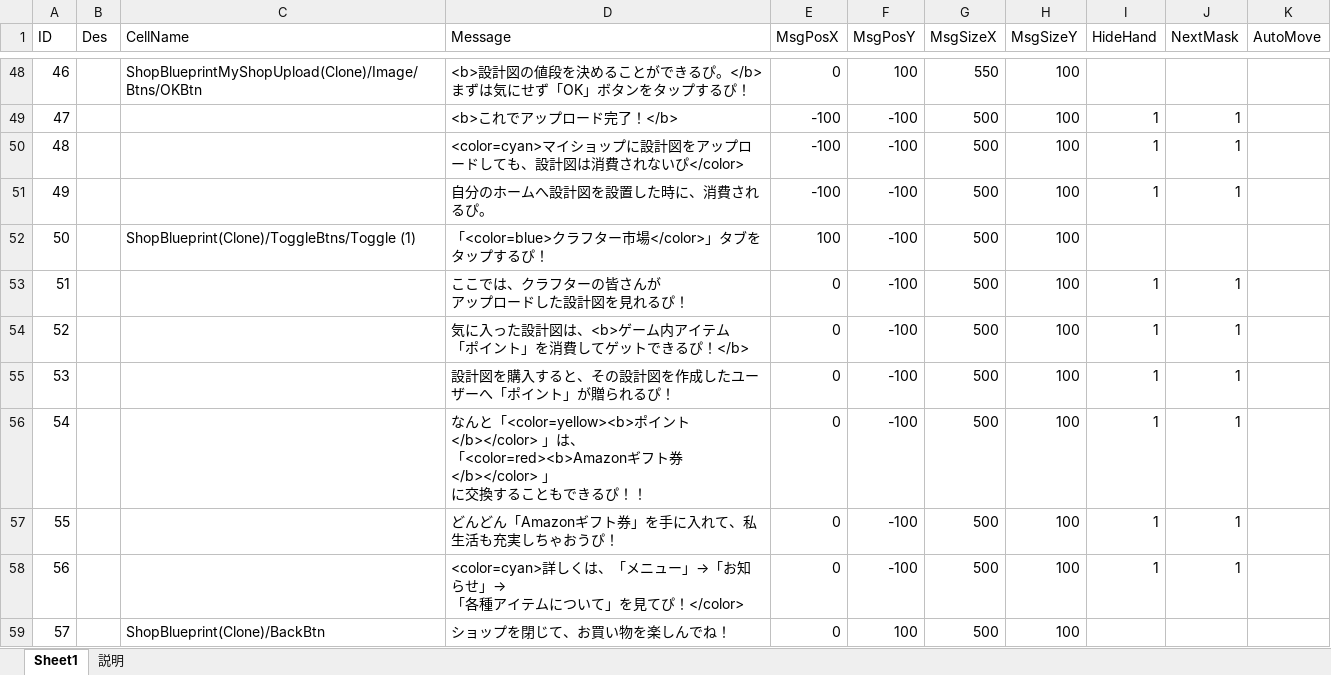
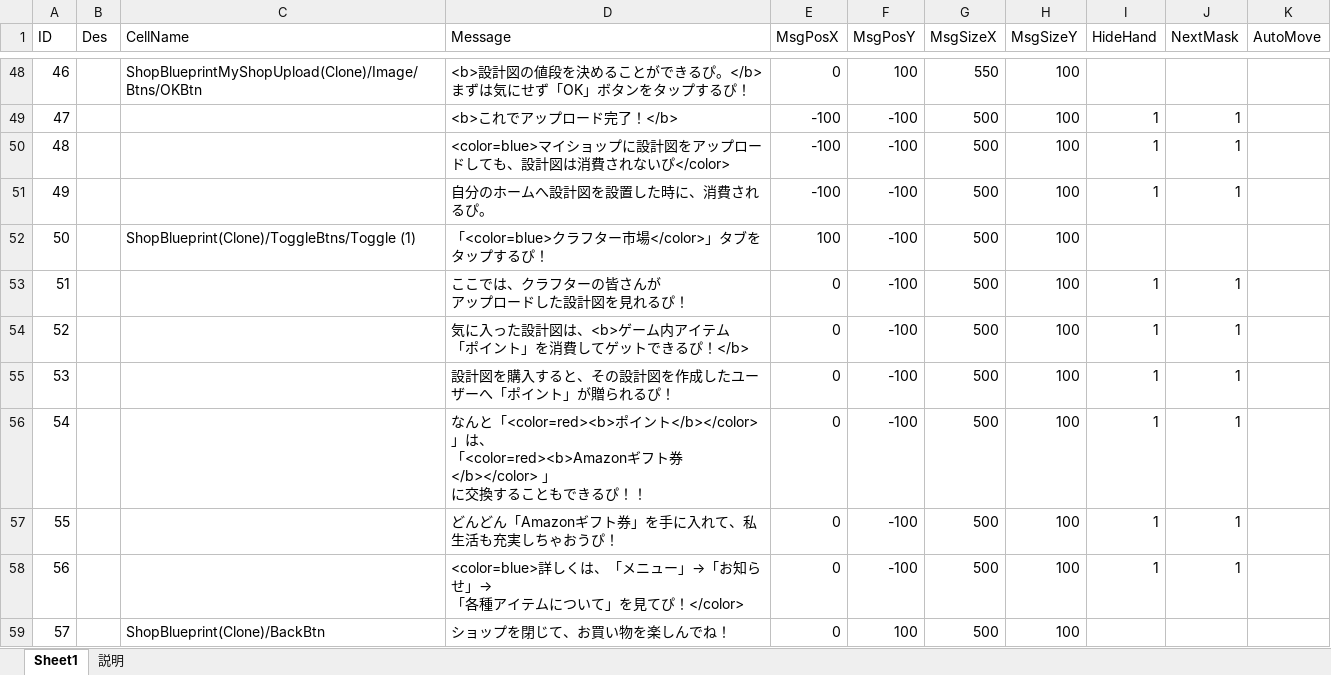
Before and after one commit to jobcrowngame/CraftStory, an Excel workbook: Config/Excel/GuideStep.xlsx, sheet Sheet1, drawn as a sheet; only a part is shown, gaps mark what is left out; values as stored, in another font and other column widths than the file's, no borders; table styles not drawn; the diff names each change by its address in the sheet, - before the commit and + after, or states it on an @@ line.

```diff
--- a/Config/Excel/GuideStep.xlsx (sheet Sheet1)
+++ b/Config/Excel/GuideStep.xlsx (sheet Sheet1)
-D50 (Message): <color=cyan>マイショ…
+D50 (Message): <color=blue>マイショ…
-D56 (Message): …と「<color=yellow><b>ポイ…
+D56 (Message): …と「<color=red><b>ポイ…
-D58 (Message): <color=cyan>詳しくは…
+D58 (Message): <color=blue>詳しくは…
```
Also changed, not shown: 1 other file.
